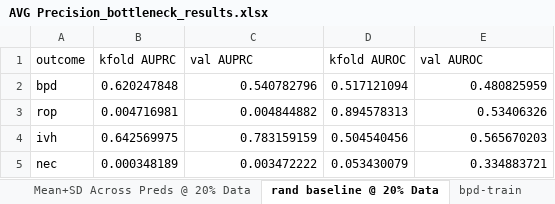
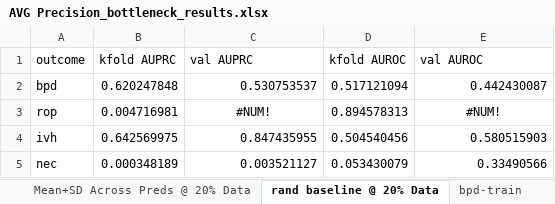
Before and after one commit to tripodlaboratories/newborn-metabolic-health, an Excel workbook: results/external_validation/mednax/direct_subgroup_discovery/AVG Precision_bottleneck_results.xlsx, sheet rand baseline @ 20% Data, drawn as a sheet; values as stored, in another font and other column widths than the file's, no borders; the diff names each change by its address in the sheet, - before the commit and + after, or states it on an @@ line.

```diff
--- a/results/external_validation/mednax/direct_subgroup_discovery/AVG Precision_bottleneck_results.xlsx (sheet rand baseline @ 20% Data)
+++ b/results/external_validation/mednax/direct_subgroup_discovery/AVG Precision_bottleneck_results.xlsx (sheet rand baseline @ 20% Data)
-C2 (val AUPRC): 0.540782796
+C2 (val AUPRC): 0.530753537
-E2 (val AUROC): 0.480825959
+E2 (val AUROC): 0.442430087
-C3 (val AUPRC): 0.004844882
+C3 (val AUPRC): #NUM!
-C3 alignment: right
+C3 alignment: center
-E3 (val AUROC): 0.53406326
+E3 (val AUROC): #NUM!
-E3 alignment: right
+E3 alignment: center
-C4 (val AUPRC): 0.783159159
+C4 (val AUPRC): 0.847435955
-E4 (val AUROC): 0.565670203
+E4 (val AUROC): 0.580515903
-C5 (val AUPRC): 0.003472222
+C5 (val AUPRC): 0.003521127
-E5 (val AUROC): 0.334883721
+E5 (val AUROC): 0.33490566
```
Also changed, not shown: sheet ivh-Val PR @ 20%, sheet bpd-Val PR @ 20%, sheet rop-Val PR @ 20%, sheet bpd-Val ROC @ 20%, sheet ivh-Val ROC @ 20%, sheet rop-Val ROC @ 20%, 3 more sheets, results/external_validation/mednax/direct_subgroup_discovery/AUROC_bottleneck_results.xlsx, 4 other files.
